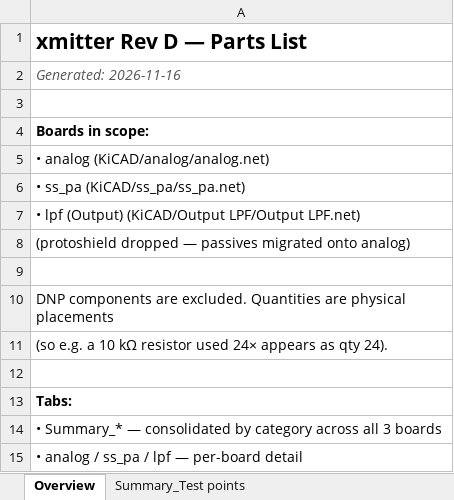
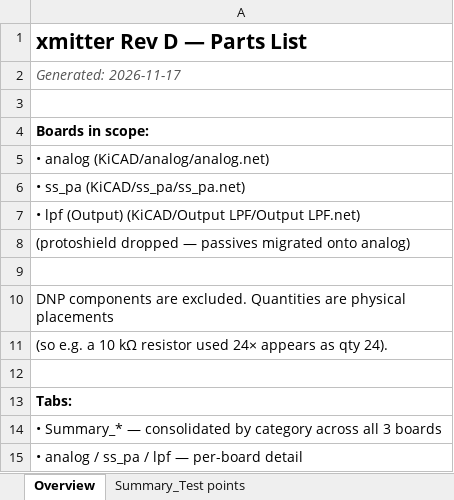
Before and after one commit to agelders2021/xmitter, an Excel workbook: Documentation/Parts_List_RevD.xlsx, sheet Overview, drawn as a sheet; values as stored, in another font and other column widths than the file's, no borders; the diff names each change by its address in the sheet, - before the commit and + after, or states it on an @@ line.

```diff
--- a/Documentation/Parts_List_RevD.xlsx (sheet Overview)
+++ b/Documentation/Parts_List_RevD.xlsx (sheet Overview)
-A2: Generated: 2026-11-16
+A2: Generated: 2026-11-17
```
Also changed, not shown: sheet analog, 4 other files.
